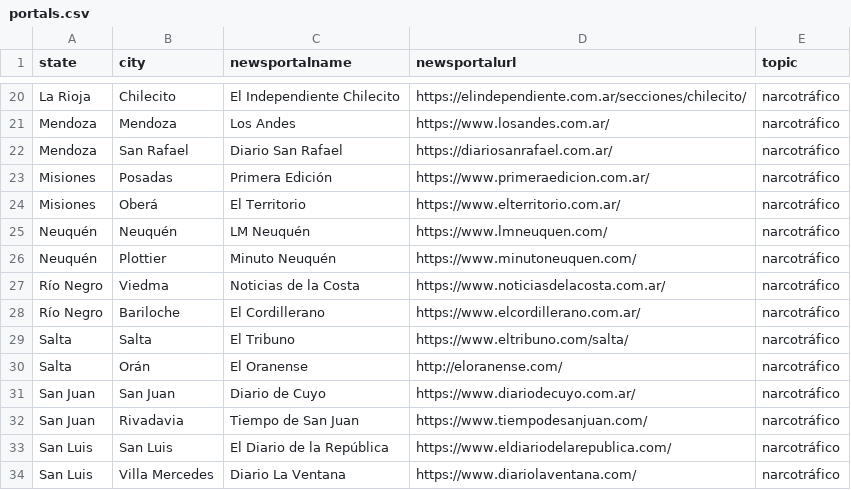
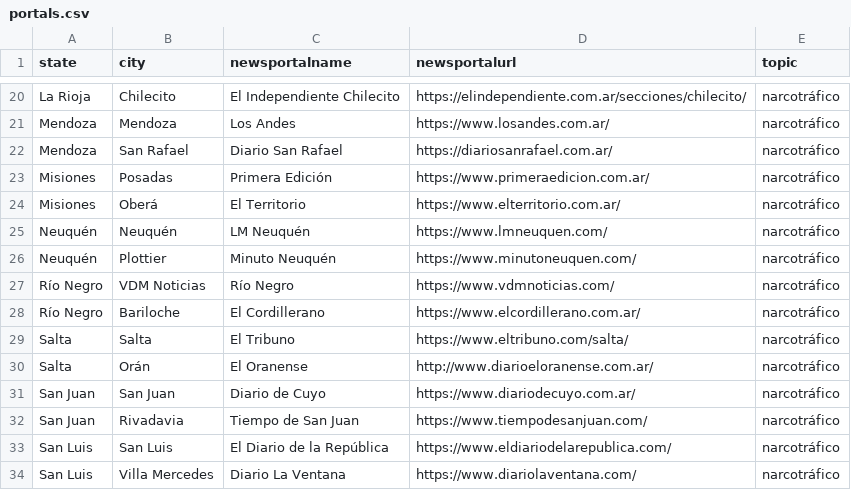
Before and after one commit to castillosebastian/willow, a CSV file: data/portals.csv, drawn as a sheet; only a part is shown, gaps mark what is left out.

Commit message:
update

```diff
--- a/data/portals.csv
+++ b/data/portals.csv
@@ -26,6 +26,6 @@ Neuquén,Neuquén,LM Neuquén,https://www.lmneuquen.com/,narcotráfico
 Neuquén,Plottier,Minuto Neuquén,https://www.minutoneuquen.com/,narcotráfico
-Río Negro,Viedma,Noticias de la Costa,https://www.noticiasdelacosta.com.ar/,narcotráfico
+Río Negro,VDM Noticias,Río Negro,https://www.vdmnoticias.com/,narcotráfico
 Río Negro,Bariloche,El Cordillerano,https://www.elcordillerano.com.ar/,narcotráfico
 Salta,Salta,El Tribuno,https://www.eltribuno.com/salta/,narcotráfico
-Salta,Orán,El Oranense,http://eloranense.com/,narcotráfico
+Salta,Orán,El Oranense,http://www.diarioeloranense.com.ar/,narcotráfico
 San Juan,San Juan,Diario de Cuyo,https://www.diariodecuyo.com.ar/,narcotráfico
```
